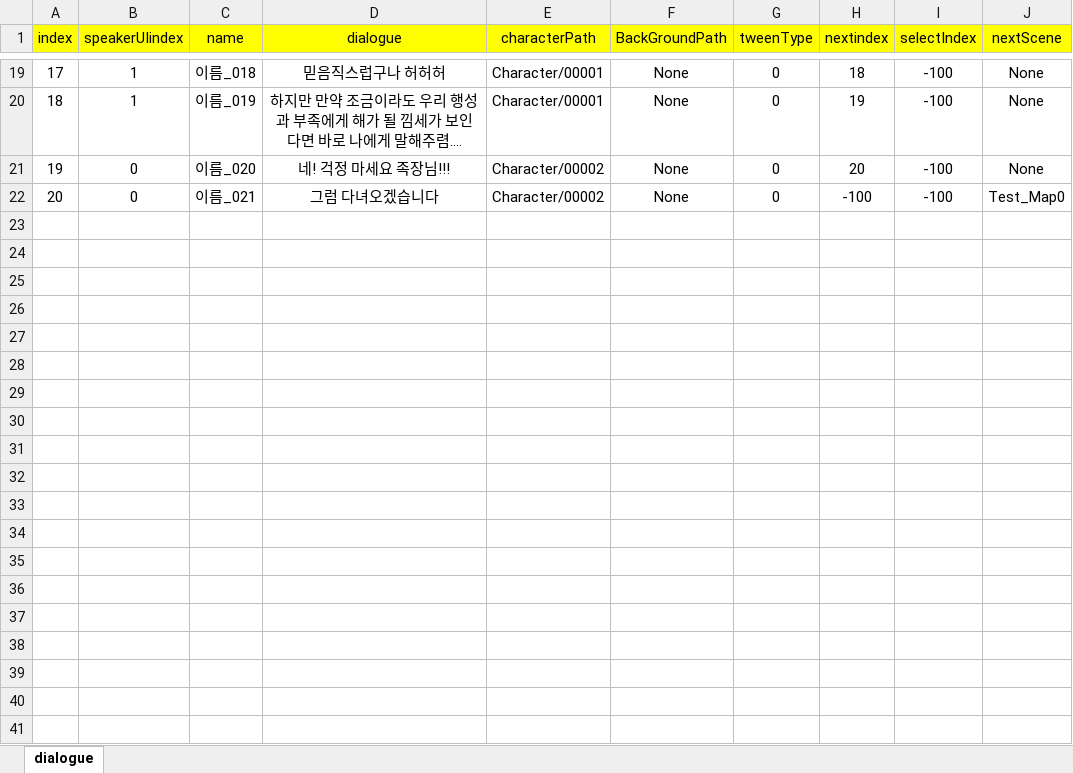
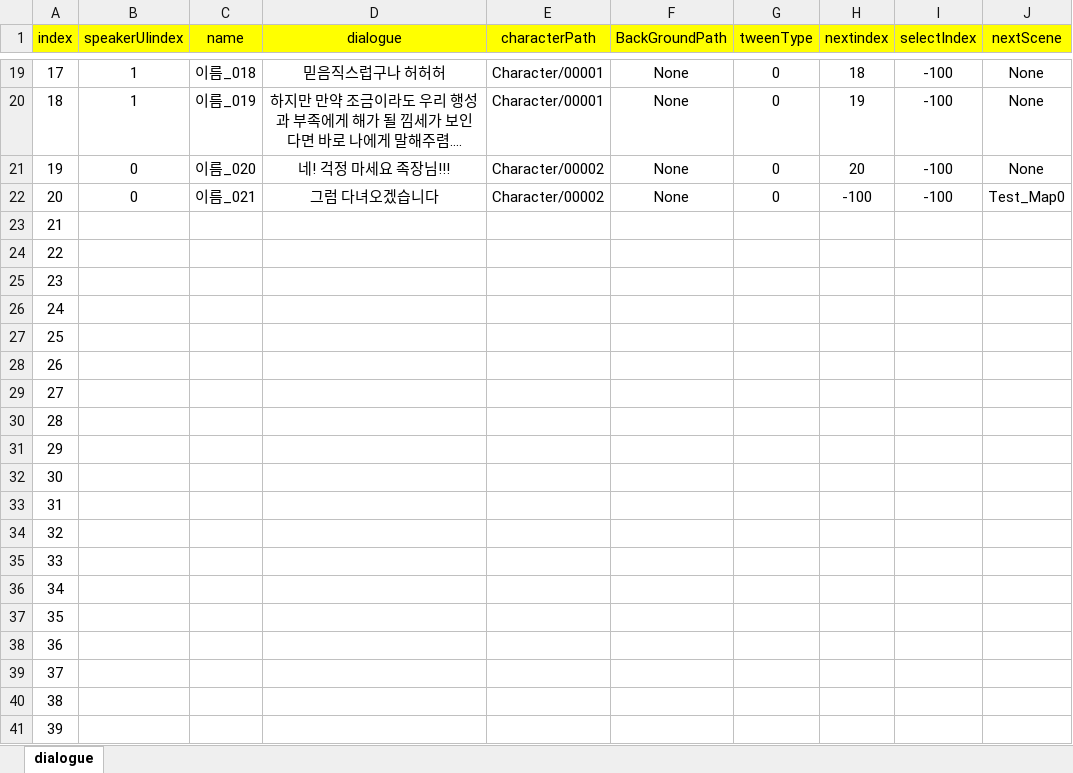
Before and after one commit to RyuHaJung/Team_C_UnityAlgorithm, an Excel workbook: Team_C_Algorithm_Project/Assets/07.DialogueSystem/Resources/ExcelDB/DialogueDB.xlsx, sheet dialogue, drawn as a sheet; only a part is shown, gaps mark what is left out; values as stored, in another font and other column widths than the file's, no borders; the diff covers the shown part only; the diff names each change by its address in the sheet, - before the commit and + after, or states it on an @@ line.

```diff
--- a/Team_C_Algorithm_Project/Assets/07.DialogueSystem/Resources/ExcelDB/DialogueDB.xlsx (sheet dialogue)
+++ b/Team_C_Algorithm_Project/Assets/07.DialogueSystem/Resources/ExcelDB/DialogueDB.xlsx (sheet dialogue)
+row 23: 21
+row 24: 22
+row 25: 23
+row 26: 24
+row 27: 25
+row 28: 26
+row 29: 27
+row 30: 28
+row 31: 29
+row 32: 30
+row 33: 31
+row 34: 32
+row 35: 33
+row 36: 34
+row 37: 35
+row 38: 36
+row 39: 37
+row 40: 38
+row 41: 39
```
Also changed, not shown: 9 added rows elsewhere in this sheet, 1 other file.
